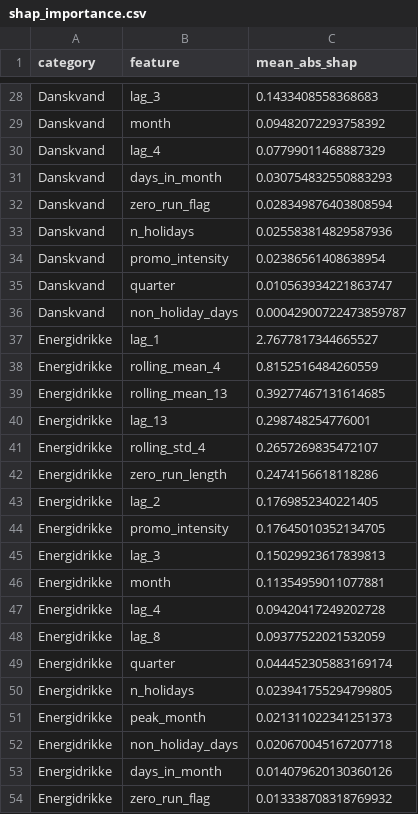
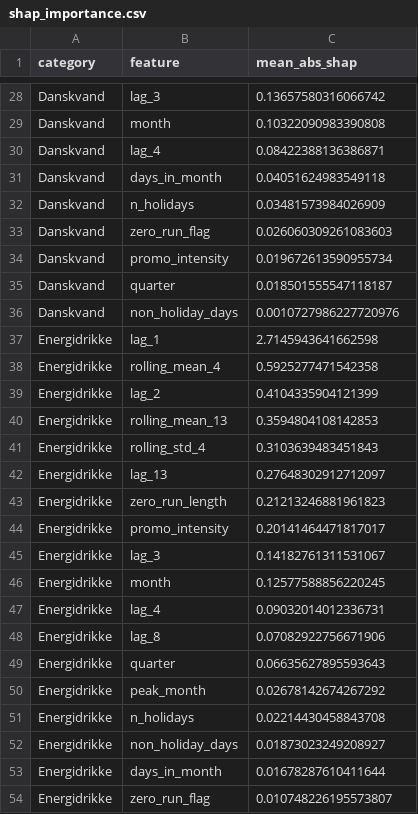
Before and after one commit to ManfronEnrico/thesis-manifold, a CSV file: 05_thesis_results/05_model_benchmark/tables/shap_importance.csv, drawn as a sheet; only a part is shown, gaps mark what is left out; removed rows and columns are numbered as before the commit, all else as after; the diff covers the shown part only; the diff names each change by its address in the sheet, - before the commit and + after, or states it on an @@ line.

```diff
--- a/05_thesis_results/05_model_benchmark/tables/shap_importance.csv
+++ b/05_thesis_results/05_model_benchmark/tables/shap_importance.csv
-C28 (mean_abs_shap): 0.1433408558368683
+C28 (mean_abs_shap): 0.13657580316066742
-C29 (mean_abs_shap): 0.09482072293758392
+C29 (mean_abs_shap): 0.10322090983390808
-C30 (mean_abs_shap): 0.07799011468887329
+C30 (mean_abs_shap): 0.08422388136386871
-C31 (mean_abs_shap): 0.030754832550883293
+C31 (mean_abs_shap): 0.04051624983549118
-row 32: Danskvand | zero_run_flag | 0.028349876403808594
-C32 (mean_abs_shap): 0.025583814829587936
+C32 (mean_abs_shap): 0.03481573984026909
+row 33: Danskvand | zero_run_flag | 0.026060309261083603
-C34 (mean_abs_shap): 0.02386561408638954
+C34 (mean_abs_shap): 0.019672613590955734
-C35 (mean_abs_shap): 0.010563934221863747
+C35 (mean_abs_shap): 0.018501555547118187
-C36 (mean_abs_shap): 0.00042900722473859787
+C36 (mean_abs_shap): 0.0010727986227720976
-C37 (mean_abs_shap): 2.7677817344665527
+C37 (mean_abs_shap): 2.7145943641662598
-C38 (mean_abs_shap): 0.8152516484260559
+C38 (mean_abs_shap): 0.5925277471542358
+row 39: Energidrikke | lag_2 | 0.4104335904121399
-C40 (mean_abs_shap): 0.39277467131614685
+C40 (mean_abs_shap): 0.3594804108142853
-row 40: Energidrikke | lag_13 | 0.298748254776001
-C41 (mean_abs_shap): 0.2657269835472107
+C41 (mean_abs_shap): 0.3103639483451843
+row 42: Energidrikke | lag_13 | 0.27648302912712097
-C43 (mean_abs_shap): 0.2474156618118286
+C43 (mean_abs_shap): 0.21213246881961823
-row 43: Energidrikke | lag_2 | 0.1769852340221405
-C44 (mean_abs_shap): 0.17645010352134705
+C44 (mean_abs_shap): 0.20141464471817017
-C45 (mean_abs_shap): 0.15029923617839813
+C45 (mean_abs_shap): 0.14182761311531067
-C46 (mean_abs_shap): 0.11354959011077881
+C46 (mean_abs_shap): 0.12577588856220245
-C47 (mean_abs_shap): 0.09420417249202728
+C47 (mean_abs_shap): 0.09032014012336731
-C48 (mean_abs_shap): 0.09377522021532059
+C48 (mean_abs_shap): 0.07082922756671906
-C49 (mean_abs_shap): 0.044452305883169174
+C49 (mean_abs_shap): 0.06635627895593643
-row 50: Energidrikke | n_holidays | 0.023941755294799805
-C50 (mean_abs_shap): 0.021311022341251373
+C50 (mean_abs_shap): 0.02678142674267292
+row 51: Energidrikke | n_holidays | 0.02214430458843708
-C52 (mean_abs_shap): 0.020670045167207718
+C52 (mean_abs_shap): 0.01873023249208927
-C53 (mean_abs_shap): 0.014079620130360126
+C53 (mean_abs_shap): 0.01678287610411644
-C54 (mean_abs_shap): 0.013338708318769932
+C54 (mean_abs_shap): 0.010748226195573807
```
Also changed, not shown: 8 added rows, 8 removed rows and 35 edited cells elsewhere in this file, 23 other files.
